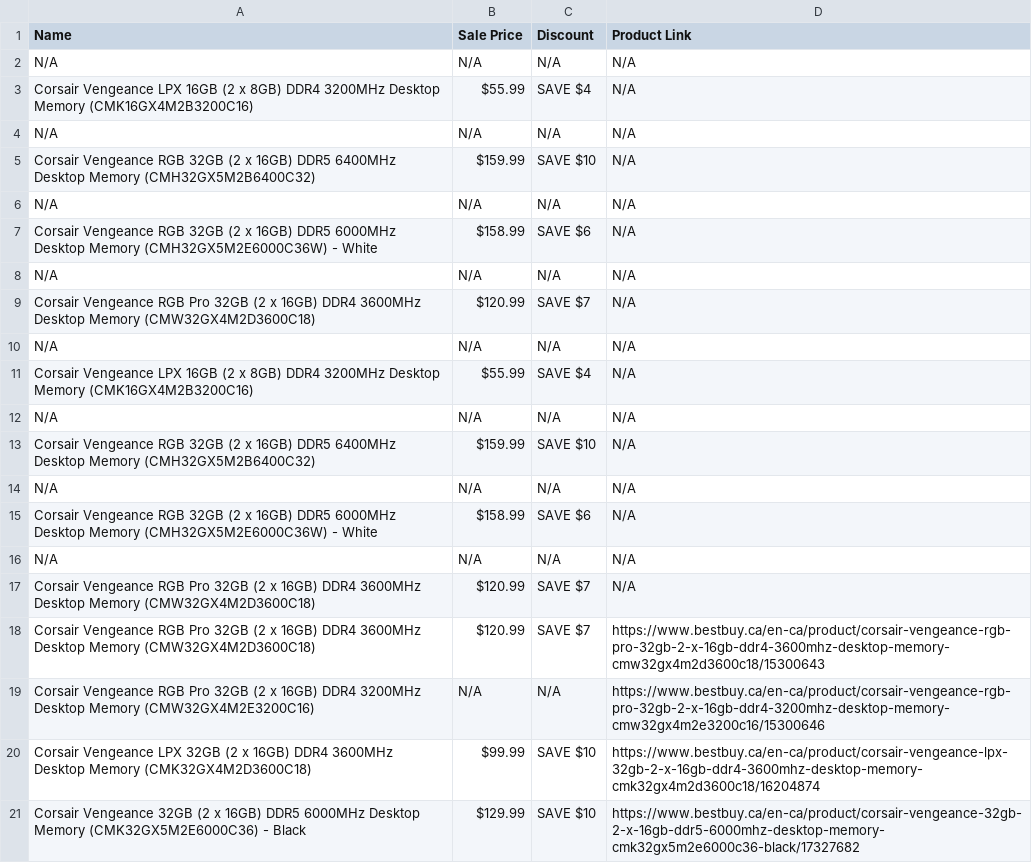
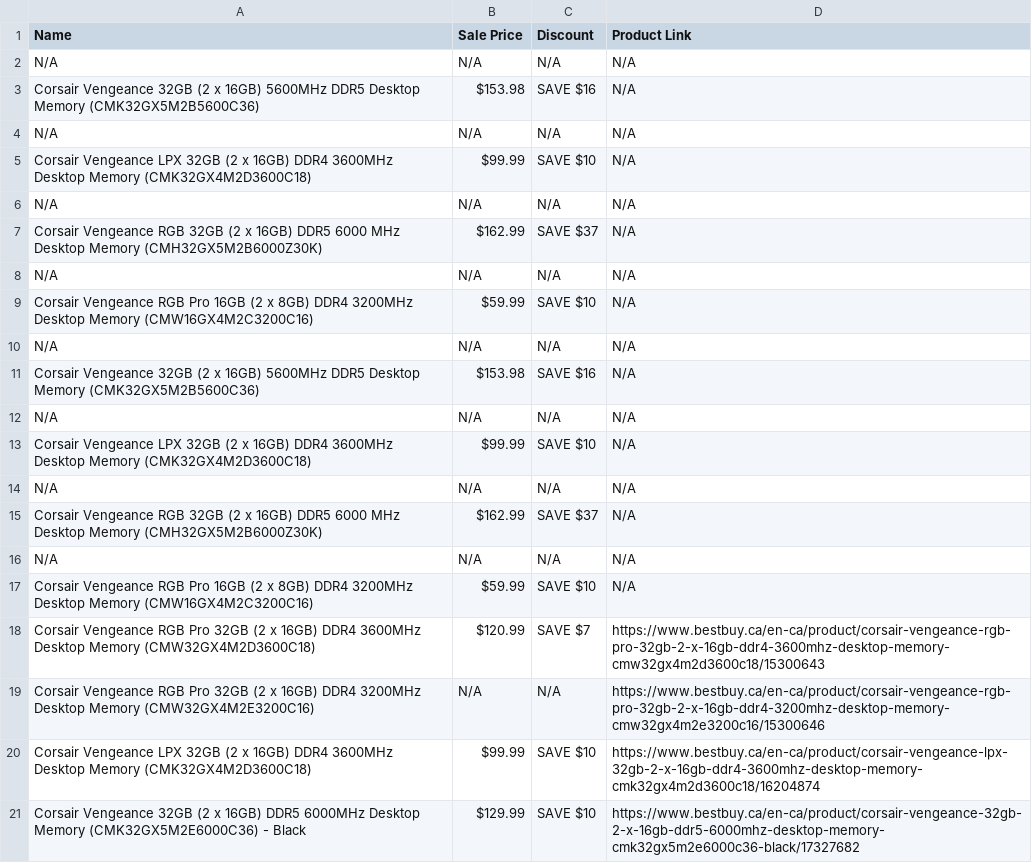
Before and after one commit to deathblood118/PC-Builds, a CSV file: ram_products_on_sale.csv, drawn as a sheet; only a part is shown.

```diff
--- a/ram_products_on_sale.csv
+++ b/ram_products_on_sale.csv
@@ -2,17 +2,17 @@ Name,Sale Price,Discount,Product Link
 N/A,N/A,N/A,N/A
-Corsair Vengeance LPX 16GB (2 x 8GB) DDR4 3200MHz Desktop Memory (CMK16GX4M2B3200C16),$55.99,SAVE $4,N/A
+Corsair Vengeance 32GB (2 x 16GB) 5600MHz DDR5 Desktop Memory (CMK32GX5M2B5600C36),$153.98,SAVE $16,N/A
 N/A,N/A,N/A,N/A
-Corsair Vengeance RGB 32GB (2 x 16GB) DDR5 6400MHz Desktop Memory (CMH32GX5M2B6400C32),$159.99,SAVE $10,N/A
+Corsair Vengeance LPX 32GB (2 x 16GB) DDR4 3600MHz Desktop Memory (CMK32GX4M2D3600C18),$99.99,SAVE $10,N/A
 N/A,N/A,N/A,N/A
-Corsair Vengeance RGB 32GB (2 x 16GB) DDR5 6000MHz Desktop Memory (CMH32GX5M2E6000C36W) - White,$158.99,SAVE $6,N/A
+Corsair Vengeance RGB 32GB (2 x 16GB) DDR5 6000 MHz Desktop Memory (CMH32GX5M2B6000Z30K),$162.99,SAVE $37,N/A
 N/A,N/A,N/A,N/A
-Corsair Vengeance RGB Pro 32GB (2 x 16GB) DDR4 3600MHz Desktop Memory (CMW32GX4M2D3600C18),$120.99,SAVE $7,N/A
+Corsair Vengeance RGB Pro 16GB (2 x 8GB) DDR4 3200MHz Desktop Memory (CMW16GX4M2C3200C16),$59.99,SAVE $10,N/A
 N/A,N/A,N/A,N/A
-Corsair Vengeance LPX 16GB (2 x 8GB) DDR4 3200MHz Desktop Memory (CMK16GX4M2B3200C16),$55.99,SAVE $4,N/A
+Corsair Vengeance 32GB (2 x 16GB) 5600MHz DDR5 Desktop Memory (CMK32GX5M2B5600C36),$153.98,SAVE $16,N/A
 N/A,N/A,N/A,N/A
-Corsair Vengeance RGB 32GB (2 x 16GB) DDR5 6400MHz Desktop Memory (CMH32GX5M2B6400C32),$159.99,SAVE $10,N/A
+Corsair Vengeance LPX 32GB (2 x 16GB) DDR4 3600MHz Desktop Memory (CMK32GX4M2D3600C18),$99.99,SAVE $10,N/A
 N/A,N/A,N/A,N/A
-Corsair Vengeance RGB 32GB (2 x 16GB) DDR5 6000MHz Desktop Memory (CMH32GX5M2E6000C36W) - White,$158.99,SAVE $6,N/A
+Corsair Vengeance RGB 32GB (2 x 16GB) DDR5 6000 MHz Desktop Memory (CMH32GX5M2B6000Z30K),$162.99,SAVE $37,N/A
 N/A,N/A,N/A,N/A
-Corsair Vengeance RGB Pro 32GB (2 x 16GB) DDR4 3600MHz Desktop Memory (CMW32GX4M2D3600C18),$120.99,SAVE $7,N/A
+Corsair Vengeance RGB Pro 16GB (2 x 8GB) DDR4 3200MHz Desktop Memory (CMW16GX4M2C3200C16),$59.99,SAVE $10,N/A
 Corsair Vengeance RGB Pro 32GB (2 x 16GB) DDR4 3600MHz Desktop Memory (CMW32GX4M2D3600C18),$120.99,SAVE $7,https://www.bestbuy.ca/en-ca/product/corsair-vengeance-rgb-pro-32gb-2-x-16gb-ddr4-3600mhz-desktop-memory-cmw32gx4m2d3600c18/15300643
```
Also changed, not shown: cpuAmd_products_on_sale.csv, gpuAmd_products_on_sale.csv, 5 other files.
